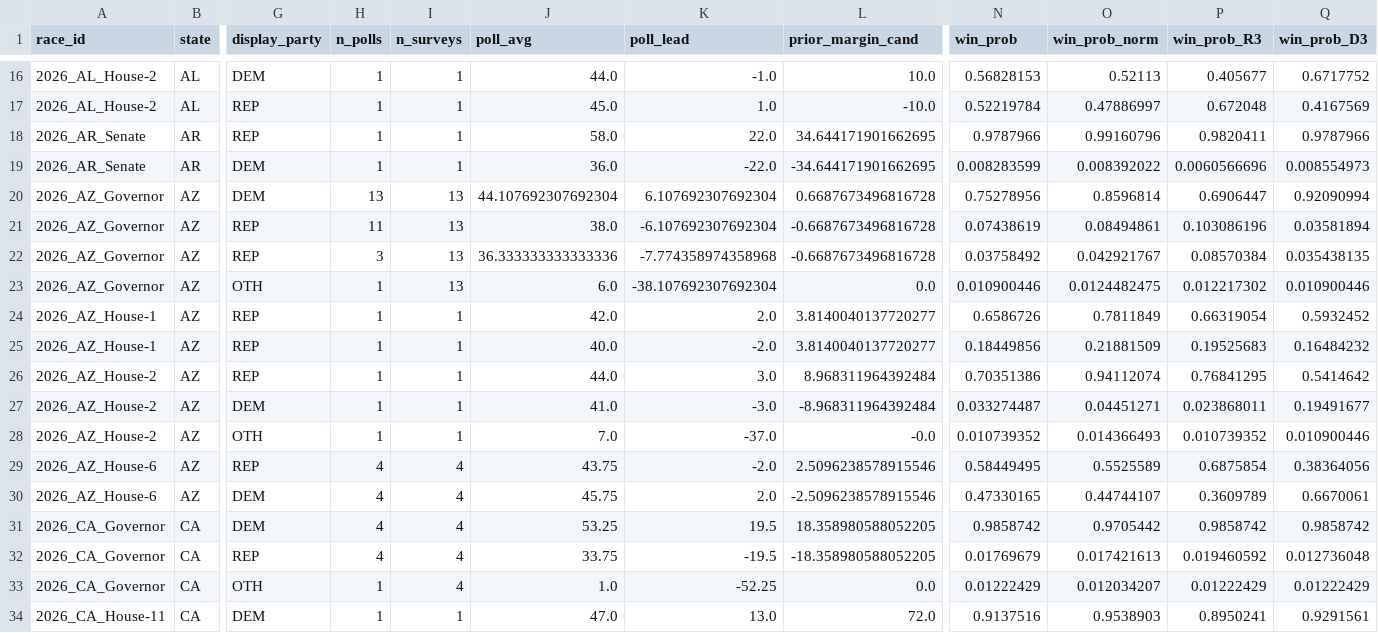
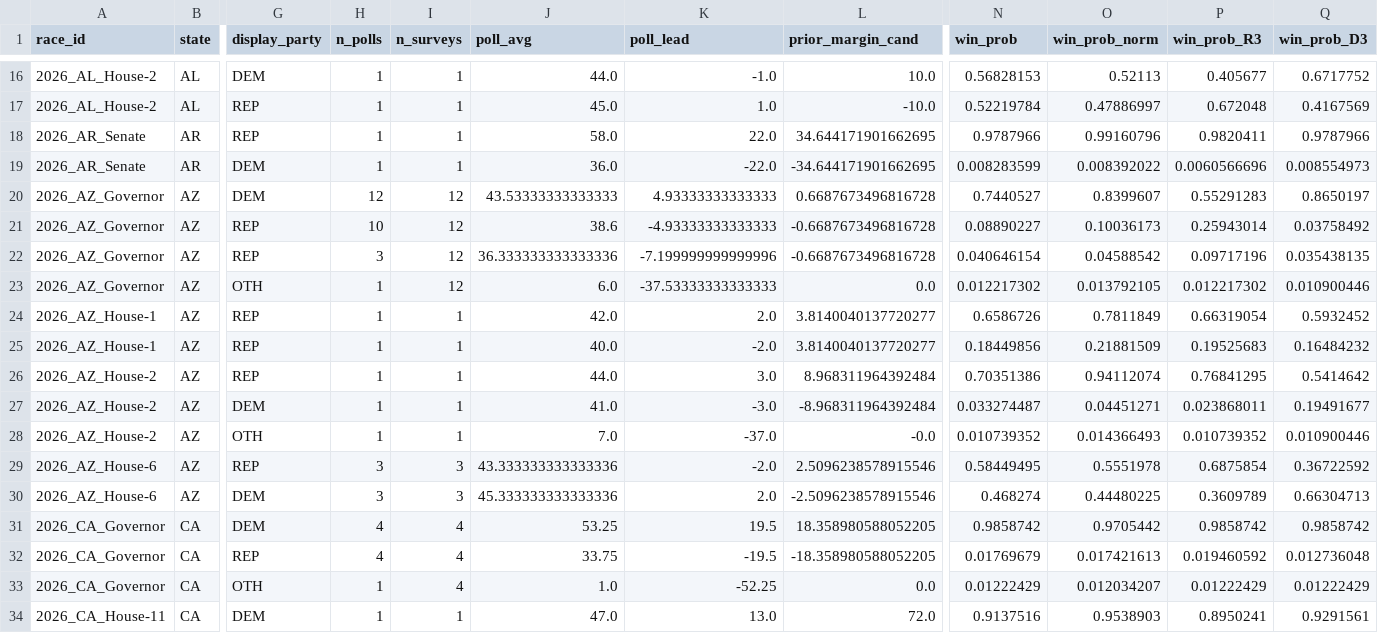
Before and after one commit to pjmerica/polling-agg-2026, a CSV file: data/processed/model_predictions_2026.csv, drawn as a sheet; only a part is shown, gaps mark what is left out; the diff covers the shown part only; the diff names each change by its address in the sheet, - before the commit and + after, or states it on an @@ line.

```diff
--- a/data/processed/model_predictions_2026.csv
+++ b/data/processed/model_predictions_2026.csv
-H20 (n_polls): 13
+H20 (n_polls): 12
-I20:I23 (n_surveys): 13
+I20:I23 (n_surveys): 12
-J20 (poll_avg): 44.107692307692304
+J20 (poll_avg): 43.53333333333333
-K20 (poll_lead): 6.107692307692304
+K20 (poll_lead): 4.93333333333333
-N20 (win_prob): 0.75278956
+N20 (win_prob): 0.7440527
-O20 (win_prob_norm): 0.8596814
+O20 (win_prob_norm): 0.8399607
-P20 (win_prob_R3): 0.6906447
+P20 (win_prob_R3): 0.55291283
-Q20 (win_prob_D3): 0.92090994
+Q20 (win_prob_D3): 0.8650197
-H21 (n_polls): 11
+H21 (n_polls): 10
-J21 (poll_avg): 38.0
+J21 (poll_avg): 38.6
-K21 (poll_lead): -6.107692307692304
+K21 (poll_lead): -4.93333333333333
-N21 (win_prob): 0.07438619
+N21 (win_prob): 0.08890227
-O21 (win_prob_norm): 0.08494861
+O21 (win_prob_norm): 0.10036173
-P21 (win_prob_R3): 0.103086196
+P21 (win_prob_R3): 0.25943014
-Q21 (win_prob_D3): 0.03581894
+Q21 (win_prob_D3): 0.03758492
-K22 (poll_lead): -7.774358974358968
+K22 (poll_lead): -7.199999999999996
-N22 (win_prob): 0.03758492
+N22 (win_prob): 0.040646154
-O22 (win_prob_norm): 0.042921767
+O22 (win_prob_norm): 0.04588542
-P22 (win_prob_R3): 0.08570384
+P22 (win_prob_R3): 0.09717196
-K23 (poll_lead): -38.107692307692304
+K23 (poll_lead): -37.53333333333333
-N23 (win_prob): 0.010900446
+N23 (win_prob): 0.012217302
-O23 (win_prob_norm): 0.0124482475
+O23 (win_prob_norm): 0.013792105
-H29:H30 (n_polls): 4
+H29:H30 (n_polls): 3
-I29:I30 (n_surveys): 4
+I29:I30 (n_surveys): 3
-J29 (poll_avg): 43.75
+J29 (poll_avg): 43.333333333333336
-O29 (win_prob_norm): 0.5525589
+O29 (win_prob_norm): 0.5551978
-Q29 (win_prob_D3): 0.38364056
+Q29 (win_prob_D3): 0.36722592
-J30 (poll_avg): 45.75
+J30 (poll_avg): 45.333333333333336
-N30 (win_prob): 0.47330165
+N30 (win_prob): 0.468274
-O30 (win_prob_norm): 0.44744107
+O30 (win_prob_norm): 0.44480225
-Q30 (win_prob_D3): 0.6670061
+Q30 (win_prob_D3): 0.66304713
```
Also changed, not shown: 81 edited cells elsewhere in this file, data/processed/model_margin_predictions_2026.csv, data/processed/model_primary_predictions_2026.csv, 7 other files.
